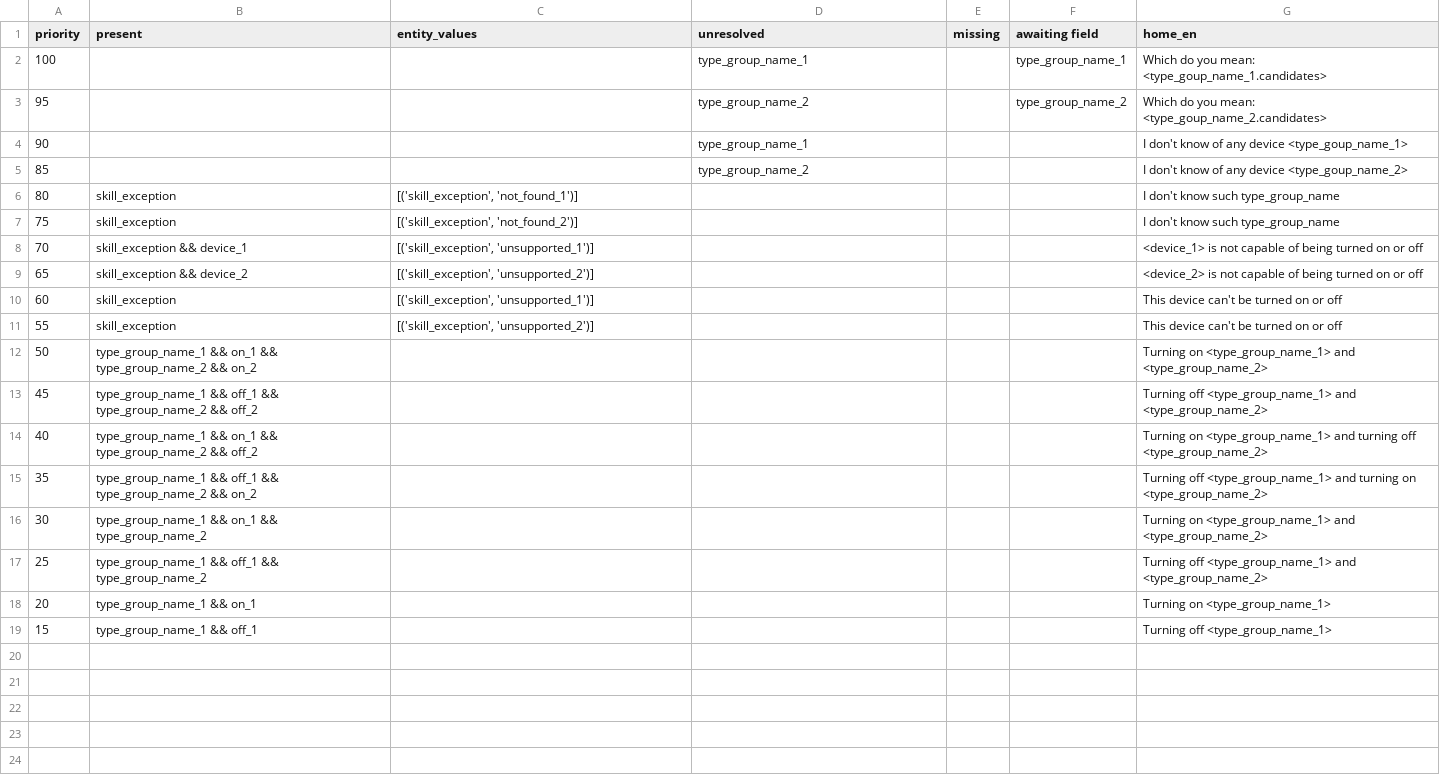
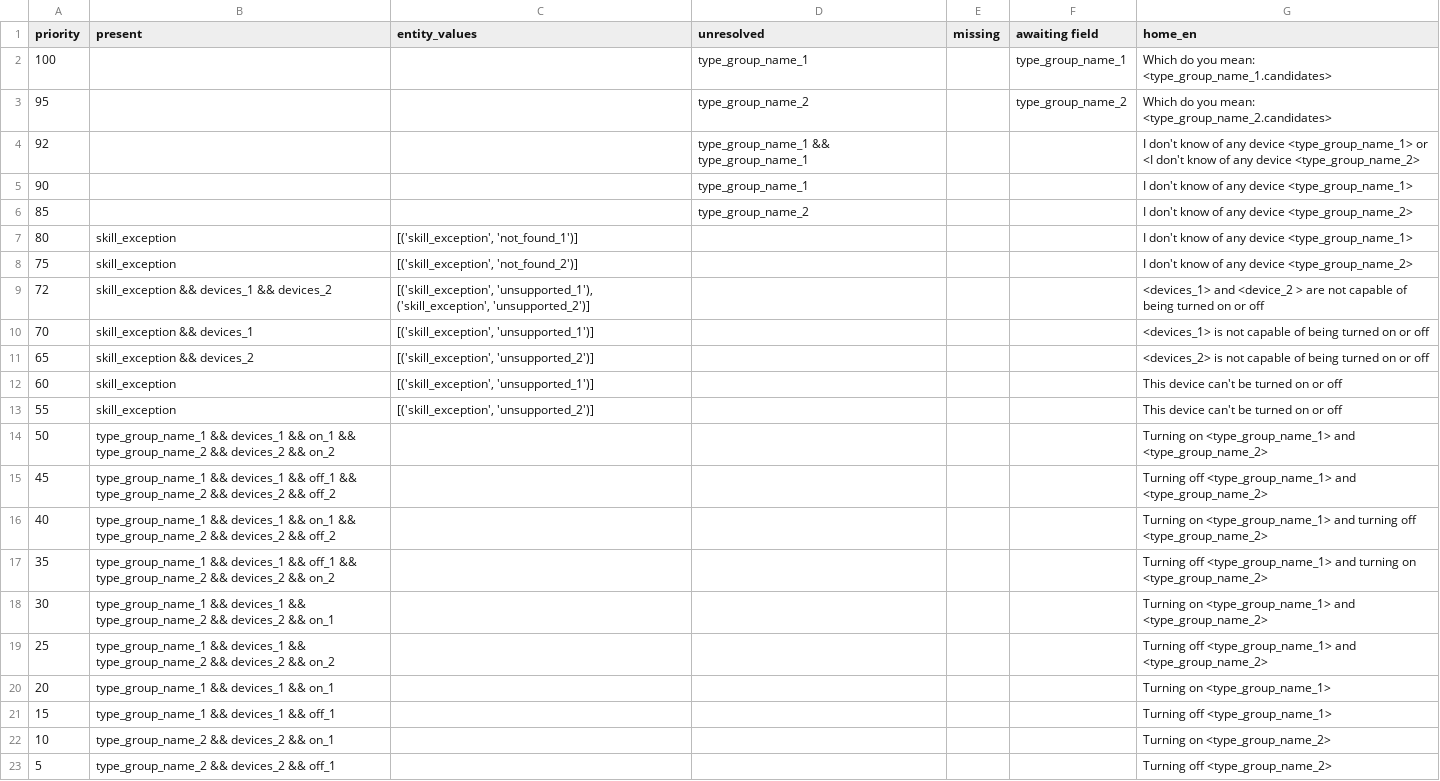
Before and after one commit to justonj/home, a CSV file: intent_responses_csv/on_off.csv, drawn as a sheet.

Commit message:
WIP on_off dialogue

```diff
--- a/intent_responses_csv/on_off.csv
+++ b/intent_responses_csv/on_off.csv
@@ -1,19 +1,23 @@
 priority,present,entity_values,unresolved,missing,awaiting field,home_en
-100,,,type_group_name_1,,type_group_name_1,Which do you mean: <type_goup_name_1.candidates>
-95,,,type_group_name_2,,type_group_name_2,Which do you mean: <type_goup_name_2.candidates>
-90,,,type_group_name_1,,,I don't know of any device <type_goup_name_1>
-85,,,type_group_name_2,,,I don't know of any device <type_goup_name_2>
-80,skill_exception,"[('skill_exception', 'not_found_1')]",,,,I don't know such type_group_name
-75,skill_exception,"[('skill_exception', 'not_found_2')]",,,,I don't know such type_group_name
-70,skill_exception && device_1,"[('skill_exception', 'unsupported_1')]",,,,<device_1> is not capable of being turned on or off
-65,skill_exception && device_2,"[('skill_exception', 'unsupported_2')]",,,,<device_2> is not capable of being turned on or off
+100,,,type_group_name_1,,type_group_name_1,Which do you mean: <type_group_name_1.candidates>
+95,,,type_group_name_2,,type_group_name_2,Which do you mean: <type_group_name_2.candidates>
+92,,,type_group_name_1 && type_group_name_1,,,I don't know of any device <type_group_name_1> or <I don't know of any device <type_group_name_2>
+90,,,type_group_name_1,,,I don't know of any device <type_group_name_1>
+85,,,type_group_name_2,,,I don't know of any device <type_group_name_2>
+80,skill_exception,"[('skill_exception', 'not_found_1')]",,,,I don't know of any device <type_group_name_1>
+75,skill_exception,"[('skill_exception', 'not_found_2')]",,,,I don't know of any device <type_group_name_2>
+72,skill_exception && devices_1 && devices_2,"[('skill_exception', 'unsupported_1'), ('skill_exception', 'unsupported_2')]",,,,<devices_1> and <device_2 > are not capable of being turned on or off
+70,skill_exception && devices_1,"[('skill_exception', 'unsupported_1')]",,,,<devices_1> is not capable of being turned on or off
+65,skill_exception && devices_2,"[('skill_exception', 'unsupported_2')]",,,,<devices_2> is not capable of being turned on or off
 60,skill_exception,"[('skill_exception', 'unsupported_1')]",,,,This device can't be turned on or off
 55,skill_exception,"[('skill_exception', 'unsupported_2')]",,,,This device can't be turned on or off
-50,type_group_name_1 && on_1 && type_group_name_2 && on_2,,,,,Turning on <type_group_name_1> and <type_group_name_2>
-45,type_group_name_1 && off_1 && type_group_name_2 && off_2,,,,,Turning off <type_group_name_1> and <type_group_name_2>
-40,type_group_name_1 && on_1 && type_group_name_2 && off_2,,,,,Turning on <type_group_name_1> and turning off <type_group_name_2>
-35,type_group_name_1 && off_1 && type_group_name_2 && on_2,,,,,Turning off <type_group_name_1> and turning on <type_group_name_2>
-30,type_group_name_1 && on_1 && type_group_name_2,,,,,Turning on <type_group_name_1> and <type_group_name_2>
-25,type_group_name_1 && off_1 && type_group_name_2,,,,,Turning off <type_group_name_1> and <type_group_name_2>
-20,type_group_name_1 && on_1,,,,,Turning on <type_group_name_1>
-15,type_group_name_1 && off_1,,,,,Turning off <type_group_name_1>
+50,type_group_name_1 && devices_1 && on_1 && type_group_name_2 && devices_2 && on_2,,,,,Turning on <type_group_name_1> and <type_group_name_2>
+45,type_group_name_1 && devices_1 && off_1 && type_group_name_2 && devices_2 && off_2,,,,,Turning off <type_group_name_1> and <type_group_name_2>
+40,type_group_name_1 && devices_1 && on_1 && type_group_name_2 && devices_2 && off_2,,,,,Turning on <type_group_name_1> and turning off <type_group_name_2>
+35,type_group_name_1 && devices_1 && off_1 && type_group_name_2 && devices_2 && on_2,,,,,Turning off <type_group_name_1> and turning on <type_group_name_2>
+30,type_group_name_1 && devices_1 && type_group_name_2  && devices_2 && on_1,,,,,Turning on <type_group_name_1> and <type_group_name_2>
+25,type_group_name_1 && devices_1 && type_group_name_2  && devices_2 && on_2,,,,,Turning off <type_group_name_1> and <type_group_name_2>
+20,type_group_name_1 && devices_1 && on_1,,,,,Turning on <type_group_name_1>
+15,type_group_name_1 && devices_1 && off_1,,,,,Turning off <type_group_name_1>
+10,type_group_name_2 && devices_2 && on_1,,,,,Turning on <type_group_name_2>
+5,type_group_name_2 && devices_2 && off_1,,,,,Turning off <type_group_name_2>
```
